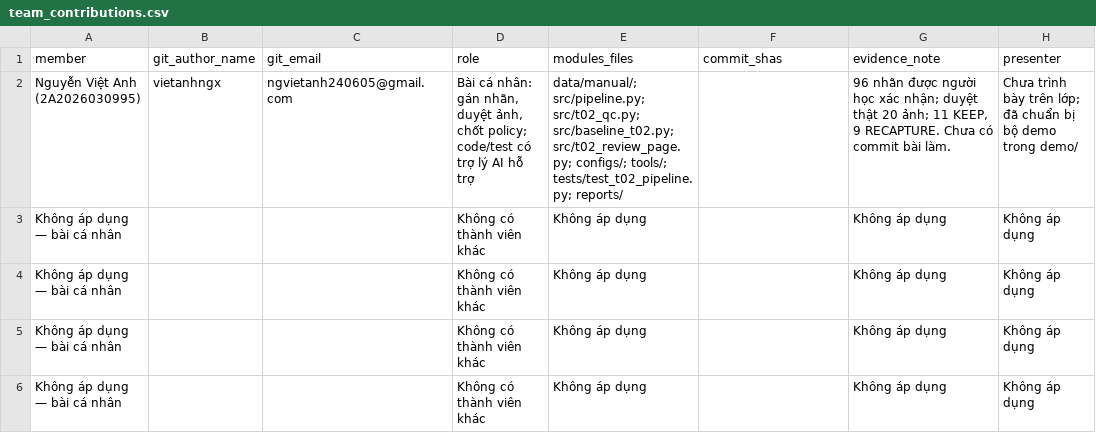
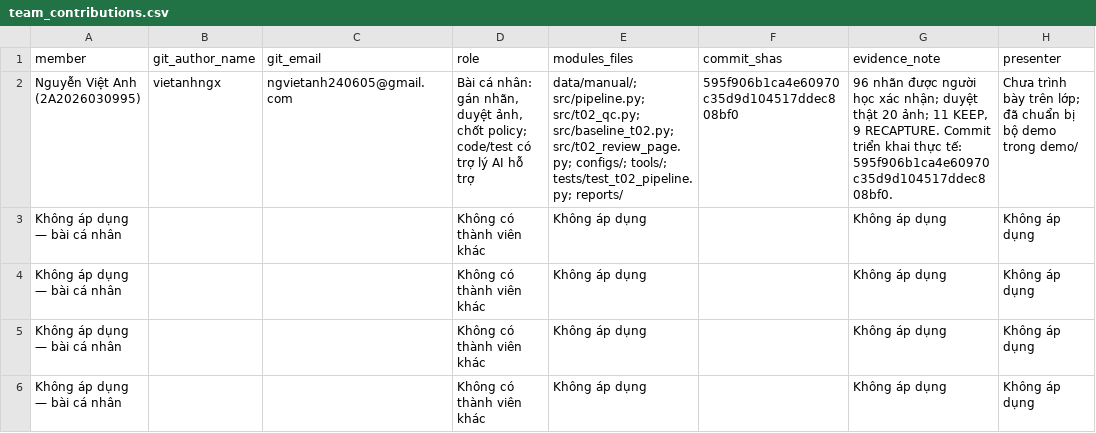
Before and after one commit to vietanhngx/K5-L2A-Day06-NguyenVietAnh-2A2026030995-DataGovernanceAndPrivacy, a CSV file: reports/team_contributions.csv, drawn as a sheet.

```diff
--- a/reports/team_contributions.csv
+++ b/reports/team_contributions.csv
@@ -1,3 +1,3 @@
 member,git_author_name,git_email,role,modules_files,commit_shas,evidence_note,presenter
-Nguyễn Việt Anh (2A2026030995),vietanhngx,ngvietanh240605@gmail.com,"Bài cá nhân: gán nhãn, duyệt ảnh, chốt policy; code/test có trợ lý AI hỗ trợ",data/manual/; src/pipeline.py; src/t02_qc.py; src/baseline_t02.py; src/t02_review_page.py; configs/; tools/; tests/test_t02_pipeline.py; reports/,,"96 nhãn được người học xác nhận; duyệt thật 20 ảnh; 11 KEEP, 9 RECAPTURE. Chưa có commit bài làm.",Chưa trình bày trên lớp; đã chuẩn bị bộ demo trong demo/
+Nguyễn Việt Anh (2A2026030995),vietanhngx,ngvietanh240605@gmail.com,"Bài cá nhân: gán nhãn, duyệt ảnh, chốt policy; code/test có trợ lý AI hỗ trợ",data/manual/; src/pipeline.py; src/t02_qc.py; src/baseline_t02.py; src/t02_review_page.py; configs/; tools/; tests/test_t02_pipeline.py; reports/,595f906b1ca4e60970c35d9d104517ddec808bf0,"96 nhãn được người học xác nhận; duyệt thật 20 ảnh; 11 KEEP, 9 RECAPTURE. Commit triển khai thực tế: 595f906b1ca4e60970c35d9d104517ddec808bf0.",Chưa trình bày trên lớp; đã chuẩn bị bộ demo trong demo/
 Không áp dụng — bài cá nhân,,,Không có thành viên khác,Không áp dụng,,Không áp dụng,Không áp dụng
```
Also changed, not shown: 9 other files.
